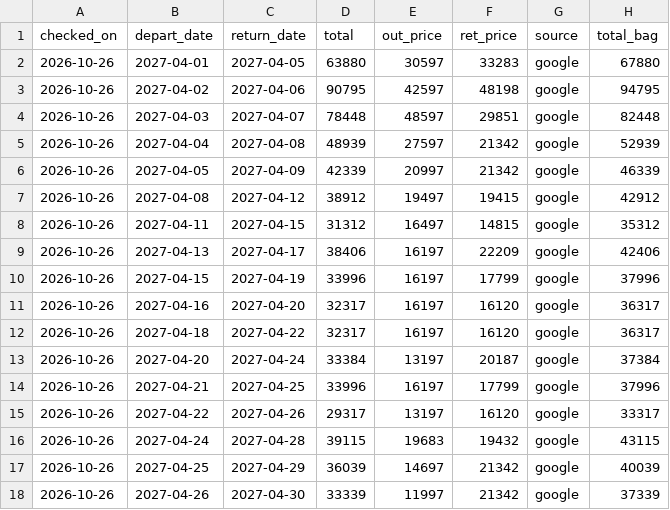
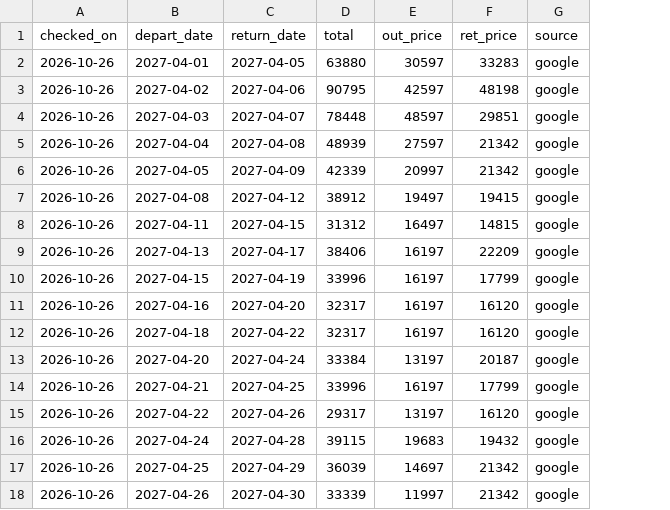
Before and after one commit to jaywasami/osaka-fares, a CSV file: data/daily.csv, drawn as a sheet; the diff names each change by its address in the sheet, - before the commit and + after, or states it on an @@ line.

```diff
--- a/data/daily.csv
+++ b/data/daily.csv
-column H (total_bag), rows 2-18: 67880 | 94795 | 82448 | 52939 | 46339 | 42912 | 35312 | 42406 | 37996 | 36317 | 36317 | 37384 | 37996 | 33317 | 43115 | 40039 | 37339
```
Also changed, not shown: 7 other files.
